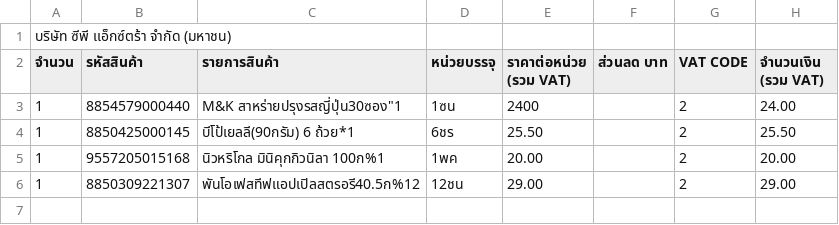
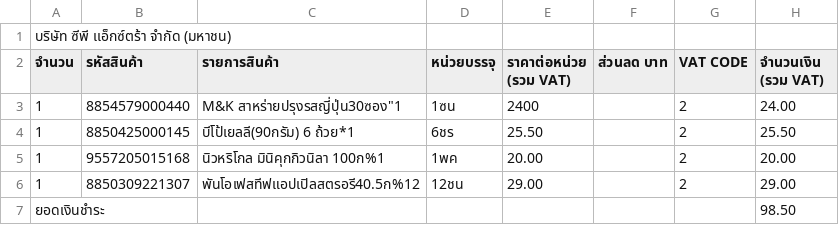
Before and after one commit to TheeraphatKhiangphukhiao/receipt-ocr-backend, a CSV file: uploads/Receipt.csv, drawn as a sheet.

```diff
--- a/uploads/Receipt.csv
+++ b/uploads/Receipt.csv
@@ -6 +6,2 @@
 1,8850309221307,พันโอเฟสทีฟแอปเปิลสตรอรี40.5ก%12,12ชน,29.00,,2,29.00
+ยอดเงินชำระ,,,,,,,98.50
```
Also changed, not shown: 1 other file.
